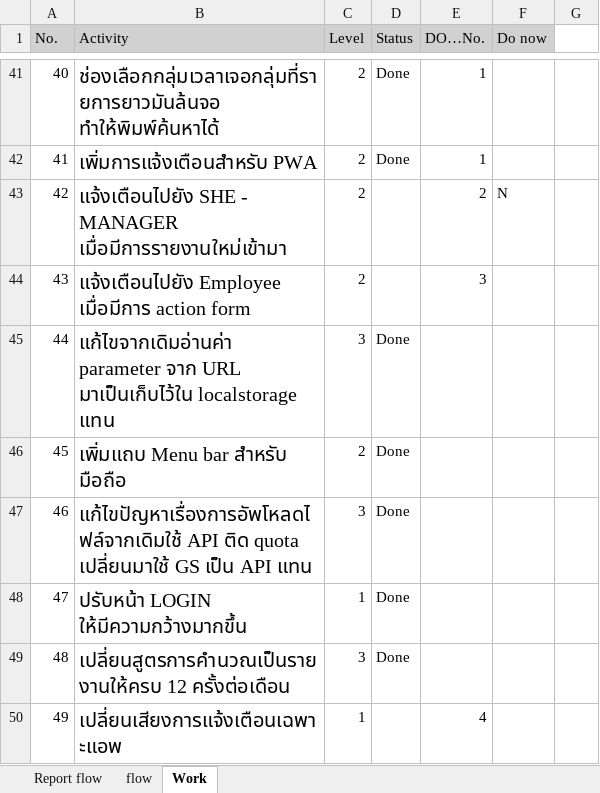
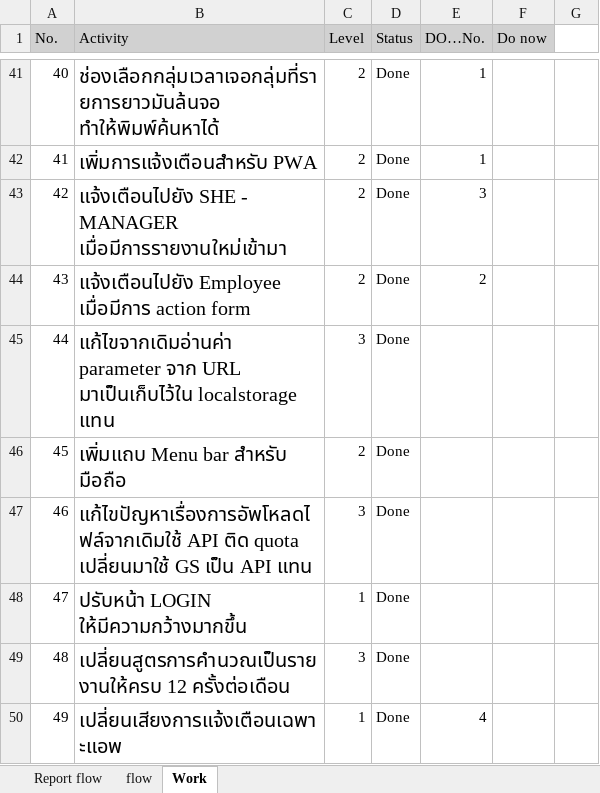
Before and after one commit to comith/BBS-App, an Excel workbook: BBS report flow (version 1).xlsx, sheet Work, drawn as a sheet; only a part is shown, gaps mark what is left out; values as stored, in another font and other column widths than the file's, no borders; conditional formats not drawn; the diff names each change by its address in the sheet, - before the commit and + after, or states it on an @@ line.

```diff
--- a/BBS report flow (version 1).xlsx (sheet Work)
+++ b/BBS report flow (version 1).xlsx (sheet Work)
-D43:D44 (Status): (empty)
+D43:D44 (Status): Done
-E43 (DO…No.): 2
+E43 (DO…No.): 3
-F43 (Do now): N
+F43 (Do now): (empty)
-E44 (DO…No.): 3
+E44 (DO…No.): 2
-D50 (Status): (empty)
+D50 (Status): Done
```
Also changed, not shown: 27 other files.
